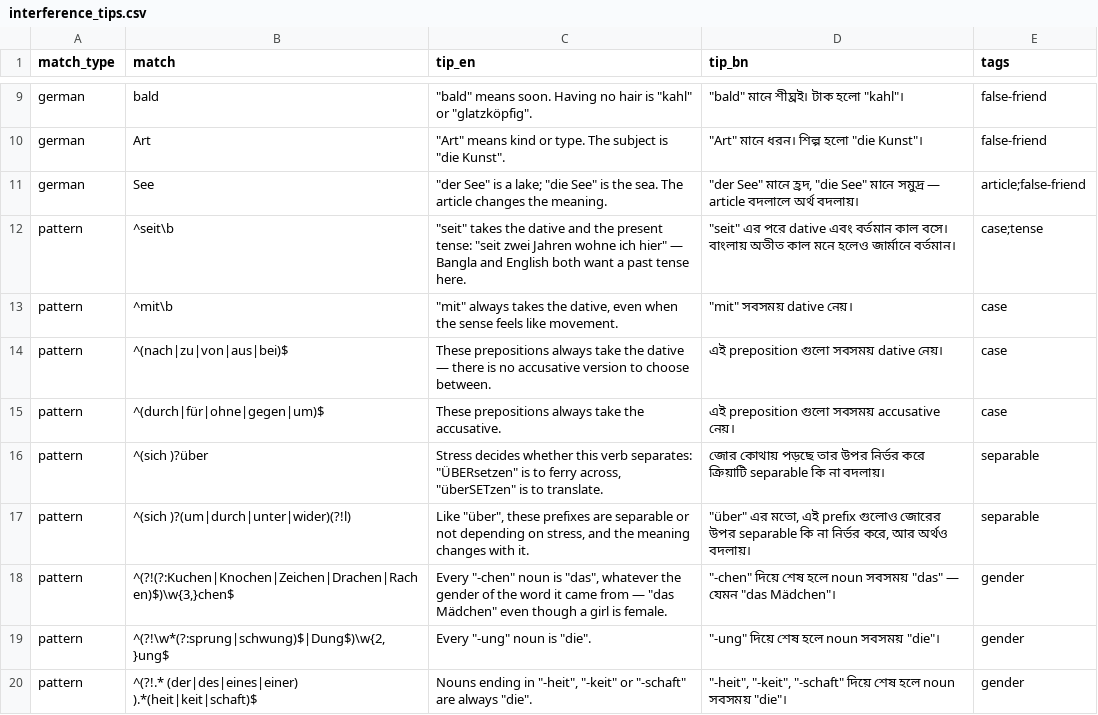
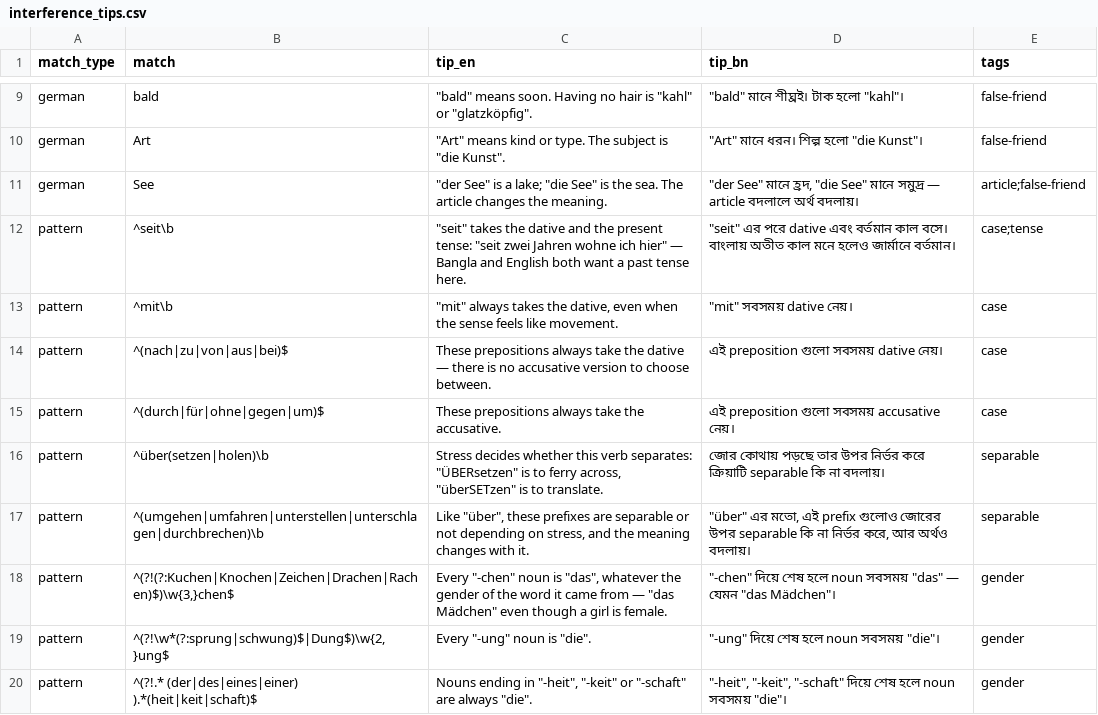
Before and after one commit to MdRahmatUllah/DeutschPlan, a CSV file: content/interference_tips.csv, drawn as a sheet; only a part is shown, gaps mark what is left out.

```diff
--- a/content/interference_tips.csv
+++ b/content/interference_tips.csv
@@ -15,4 +15,4 @@ pattern,^(nach|zu|von|aus|bei)$,These prepositions always take the dative — th
 pattern,^(durch|für|ohne|gegen|um)$,These prepositions always take the accusative.,এই preposition গুলো সবসময় accusative নেয়।,case
-pattern,^(sich )?über,"Stress decides whether this verb separates: ""ÜBERsetzen"" is to ferry across, ""überSETzen"" is to translate.",জোর কোথায় পড়ছে তার উপর নির্ভর করে ক্রিয়াটি separable কি না বদলায়।,separable
-pattern,^(sich )?(um|durch|unter|wider)(?!l),"Like ""über"", these prefixes are separable or not depending on stress, and the meaning changes with it.","""über"" এর মতো, এই prefix গুলোও জোরের উপর separable কি না নির্ভর করে, আর অর্থও বদলায়।",separable
+pattern,^über(setzen|holen)\b,"Stress decides whether this verb separates: ""ÜBERsetzen"" is to ferry across, ""überSETzen"" is to translate.",জোর কোথায় পড়ছে তার উপর নির্ভর করে ক্রিয়াটি separable কি না বদলায়।,separable
+pattern,^(umgehen|umfahren|unterstellen|unterschlagen|durchbrechen)\b,"Like ""über"", these prefixes are separable or not depending on stress, and the meaning changes with it.","""über"" এর মতো, এই prefix গুলোও জোরের উপর separable কি না নির্ভর করে, আর অর্থও বদলায়।",separable
 pattern,"^(?!(?:Kuchen|Knochen|Zeichen|Drachen|Rachen)$)\w{3,}chen$","Every ""-chen"" noun is ""das"", whatever the gender of the word it came from — ""das Mädchen"" even though a girl is female.","""-chen"" দিয়ে শেষ হলে noun সবসময় ""das"" — যেমন ""das Mädchen""।",gender
```
Also changed, not shown: 8 other files.
